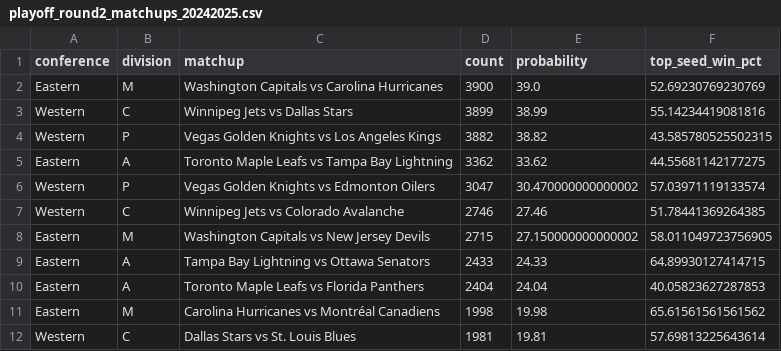
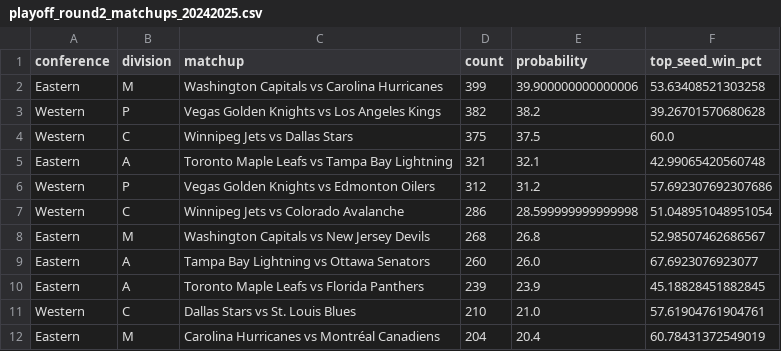
Before and after one commit to eker3777/NHL_playoff_model, a CSV file: data/playoff_round2_matchups_20242025.csv, drawn as a sheet; only a part is shown; the diff covers the shown part only.

```diff
--- a/data/playoff_round2_matchups_20242025.csv
+++ b/data/playoff_round2_matchups_20242025.csv
@@ -1,12 +1,12 @@
 conference,division,matchup,count,probability,top_seed_win_pct
-Eastern,M,Washington Capitals vs Carolina Hurricanes,3900,39.0,52.69230769230769
-Western,C,Winnipeg Jets vs Dallas Stars,3899,38.99,55.14234419081816
-Western,P,Vegas Golden Knights vs Los Angeles Kings,3882,38.82,43.585780525502315
-Eastern,A,Toronto Maple Leafs vs Tampa Bay Lightning,3362,33.62,44.55681142177275
-Western,P,Vegas Golden Knights vs Edmonton Oilers,3047,30.470000000000002,57.03971119133574
-Western,C,Winnipeg Jets vs Colorado Avalanche,2746,27.46,51.78441369264385
-Eastern,M,Washington Capitals vs New Jersey Devils,2715,27.150000000000002,58.011049723756905
-Eastern,A,Tampa Bay Lightning vs Ottawa Senators,2433,24.33,64.89930127414715
-Eastern,A,Toronto Maple Leafs vs Florida Panthers,2404,24.04,40.05823627287853
-Eastern,M,Carolina Hurricanes vs Montréal Canadiens,1998,19.98,65.61561561561562
-Western,C,Dallas Stars vs St. Louis Blues,1981,19.81,57.69813225643614
+Eastern,M,Washington Capitals vs Carolina Hurricanes,399,39.900000000000006,53.63408521303258
+Western,P,Vegas Golden Knights vs Los Angeles Kings,382,38.2,39.26701570680628
+Western,C,Winnipeg Jets vs Dallas Stars,375,37.5,60.0
+Eastern,A,Toronto Maple Leafs vs Tampa Bay Lightning,321,32.1,42.99065420560748
+Western,P,Vegas Golden Knights vs Edmonton Oilers,312,31.2,57.692307692307686
+Western,C,Winnipeg Jets vs Colorado Avalanche,286,28.599999999999998,51.048951048951054
+Eastern,M,Washington Capitals vs New Jersey Devils,268,26.8,52.98507462686567
+Eastern,A,Tampa Bay Lightning vs Ottawa Senators,260,26.0,67.6923076923077
+Eastern,A,Toronto Maple Leafs vs Florida Panthers,239,23.9,45.18828451882845
+Western,C,Dallas Stars vs St. Louis Blues,210,21.0,57.61904761904761
+Eastern,M,Carolina Hurricanes vs Montréal Canadiens,204,20.4,60.78431372549019
```
Also changed, not shown: 1 added row, 1 removed row and 12 edited cells elsewhere in this file, data/playoff_conf_finals_matchups_20242025.csv, data/playoff_sim_results_20242025.csv, 35 other files.
